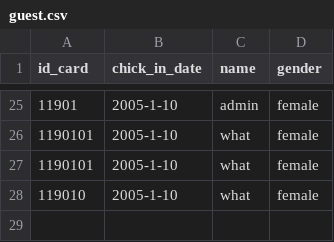
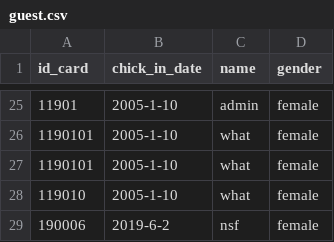
Before and after one commit to chenboshuo/learn_cpp, a CSV file: final_project/src/data/guest.csv, drawn as a sheet; only a part is shown, gaps mark what is left out.

```diff
--- a/final_project/src/data/guest.csv
+++ b/final_project/src/data/guest.csv
@@ -28 +28,2 @@ id_card,chick_in_date,name,gender
 119010,2005-1-10,what,female
+190006,2019-6-2,nsf,female
```
Also changed, not shown: final_project/src/data/room.csv, 2 other files.
